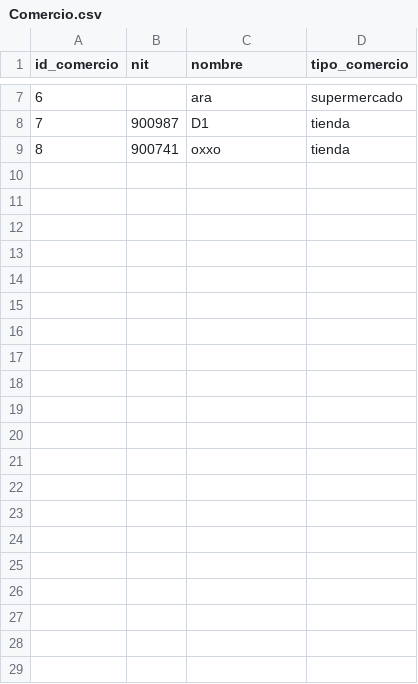
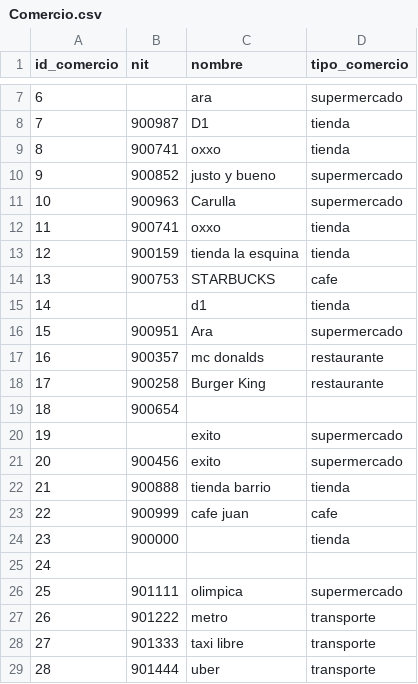
Before and after one commit to Marifersev/momento2NuevaTecnologias, a CSV file: data/raw/Comercio.csv, drawn as a sheet; only a part is shown, gaps mark what is left out; the diff names each change by its address in the sheet, - before the commit and + after, or states it on an @@ line.

```diff
--- a/data/raw/Comercio.csv
+++ b/data/raw/Comercio.csv
+row 10: 9 | 900852 | justo y bueno | supermercado
+row 11: 10 | 900963 | Carulla | supermercado
+row 12: 11 | 900741 | oxxo | tienda
+row 13: 12 | 900159 | tienda la esquina | tienda
+row 14: 13 | 900753 | STARBUCKS | cafe
+row 15: 14 |  | d1 | tienda
+row 16: 15 | 900951 | Ara | supermercado
+row 17: 16 | 900357 | mc donalds | restaurante
+row 18: 17 | 900258 | Burger King | restaurante
+row 19: 18 | 900654
+row 20: 19 |  | exito | supermercado
+row 21: 20 | 900456 | exito | supermercado
+row 22: 21 | 900888 | tienda barrio | tienda
+row 23: 22 | 900999 | cafe juan | cafe
+row 24: 23 | 900000 |  | tienda
+row 25: 24
+row 26: 25 | 901111 | olimpica | supermercado
+row 27: 26 | 901222 | metro | transporte
+row 28: 27 | 901333 | taxi libre | transporte
+row 29: 28 | 901444 | uber | transporte
```
Also changed, not shown: data/raw/Categoria.csv, data/raw/Gasto.csv, 3 other files.
